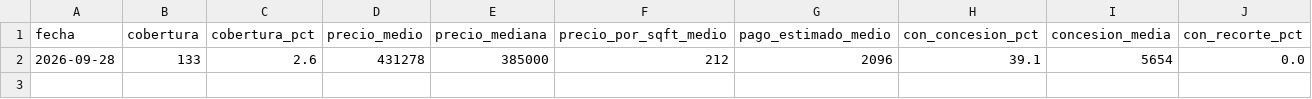
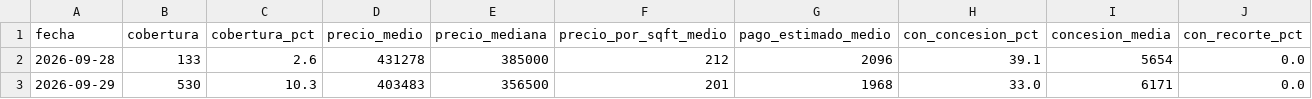
Before and after one commit to fernandoalvaropastor/Projects, a CSV file: data/precios.csv, drawn as a sheet; the diff names each change by its address in the sheet, - before the commit and + after, or states it on an @@ line.

```diff
--- a/data/precios.csv
+++ b/data/precios.csv
+row 3: 2026-09-29 | 530 | 10.3 | 403483 | 356500 | 201 | 1968 | 33.0 | 6171 | 0.0
```
Also changed, not shown: data/estados.csv, 20 other files.
